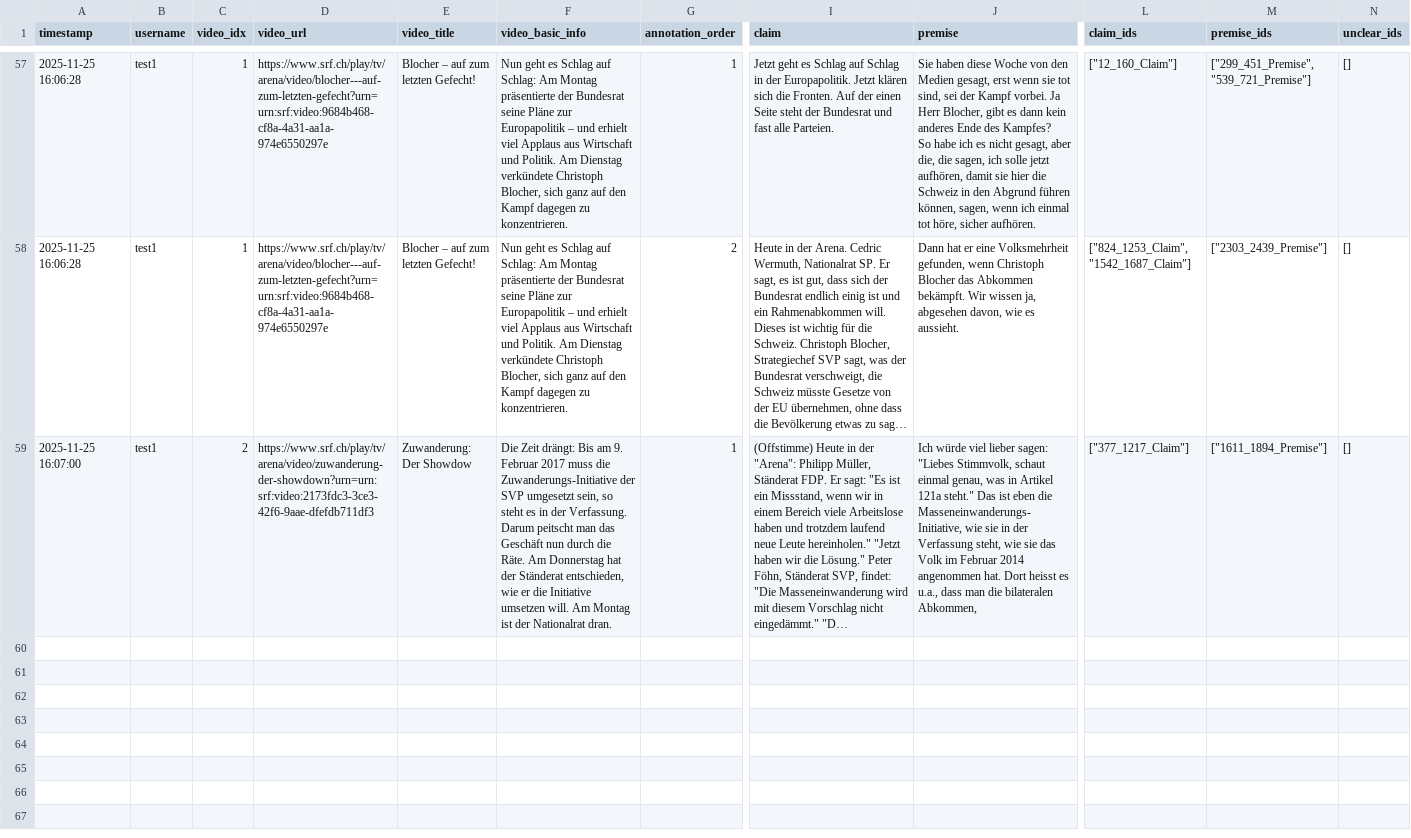
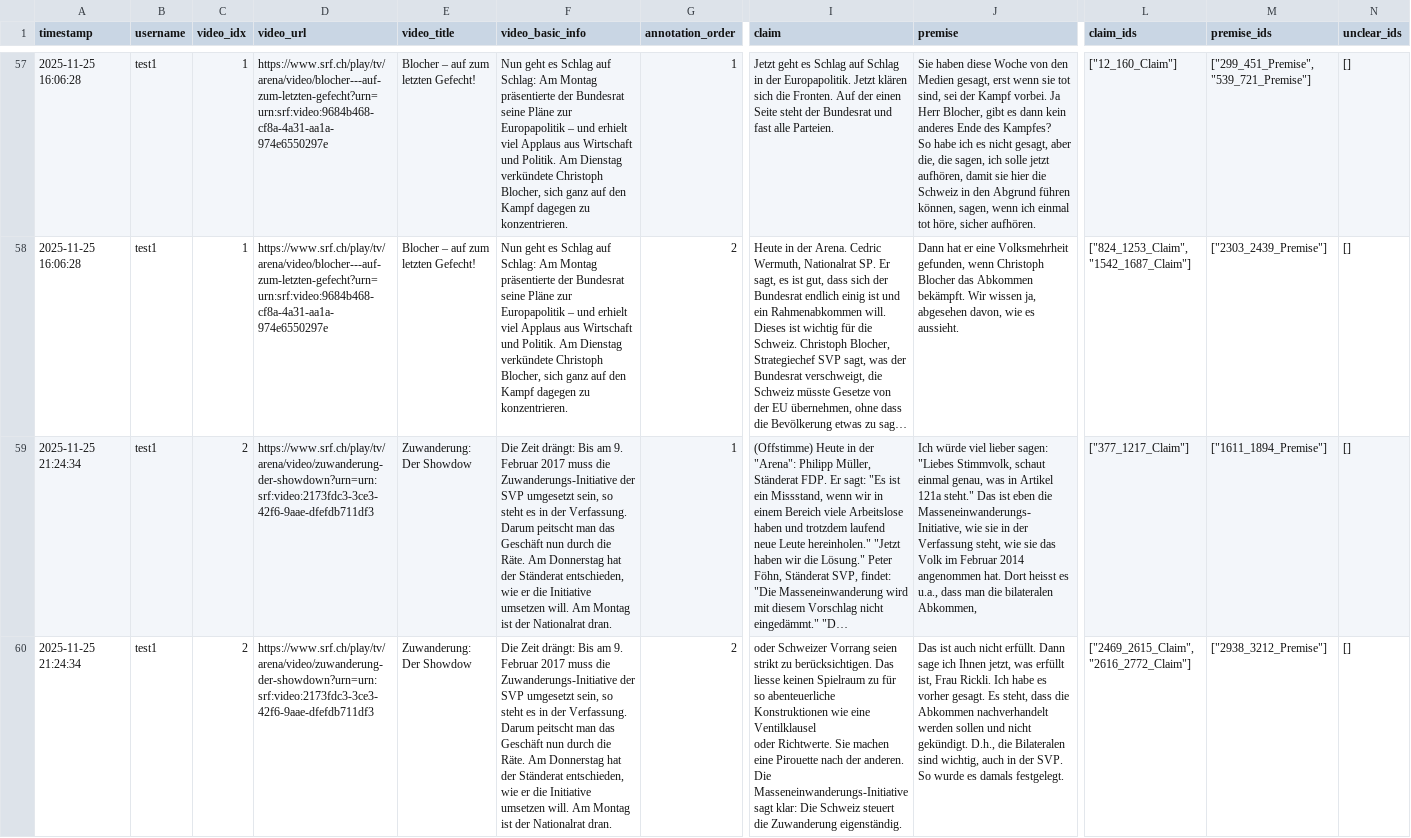
Before and after one commit to yfyuan01/Video_annotation, a CSV file: annotations.csv, drawn as a sheet; only a part is shown, gaps mark what is left out; long unchanged cells end in …; rows hold the shown columns only; ↵ is a line break in a cell; the diff covers the shown part only; the diff names each change by its address in the sheet, - before the commit and + after, or states it on an @@ line.

Commit message:
Update annotations for video 2 by test1

```diff
--- a/annotations.csv
+++ b/annotations.csv
-A59 (timestamp): 2025-11-25 16:07:00
+A59 (timestamp): 2025-11-25 21:24:34
+row 60: 2025-11-25 21:24:34 | test1 | 2 | https://www.srf.ch/play/tv/arena/video/zuwanderung-der-showdown?urn=urn:srf:video:2173fdc3-3ce3-42f6-9aae-dfefdb711df3 | Zuwanderung: Der Showdow | Die Zeit drängt: Bis am 9. Februar 2017 muss die Zuwanderungs-Initiative der SVP umgesetzt sein, so steht es in der Verfassung. Darum peitscht man das Geschäft nun durch die Räte. Am Donnerstag hat der Ständerat entschieden, wie er die Initiative umsetzen will. Am Montag ist der Nationalrat dran. | 2 | oder Schweizer Vorrang seien strikt zu berücksichtigen. Das liesse keinen Spielraum zu für so abenteuerliche Konstruktionen wie eine Ventilklausel ↵ oder Richtwerte. Sie machen eine Pirouette nach der anderen. Die Masseneinwanderungs-Initiative sagt klar: Die Schweiz steuert die Zuwanderung eigenständig. | Das ist auch nicht erfüllt. Dann sage ich Ihnen jetzt, was erfüllt ist, Frau Rickli. Ich habe es vorher gesagt. Es steht, dass die Abkommen nachverhandelt werden sollen und nicht gekündigt. D.h., die Bilateralen sind wichtig, auch in der SVP. So wurde es damals festgelegt. | ["2469_2615_Claim", "2616_2772_Claim"] | ["2938_3212_Premise"] | []
```
Also changed, not shown: 1 added row elsewhere in this file.
